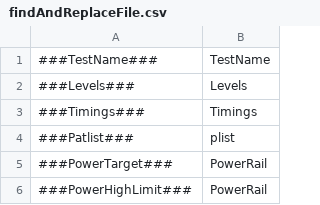
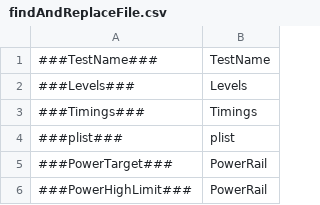
Before and after one commit to eoghanocIntel/lighterFluid, a CSV file: lighterFluid/inputs/findAndReplaceFile.csv, drawn as a sheet; only a part is shown.

```diff
--- a/lighterFluid/inputs/findAndReplaceFile.csv
+++ b/lighterFluid/inputs/findAndReplaceFile.csv
@@ -3,3 +3,3 @@
 ###Timings###,Timings
-###Patlist###,plist
+###plist###,plist
 ###PowerTarget###,PowerRail
```
Also changed, not shown: 24 other files.
